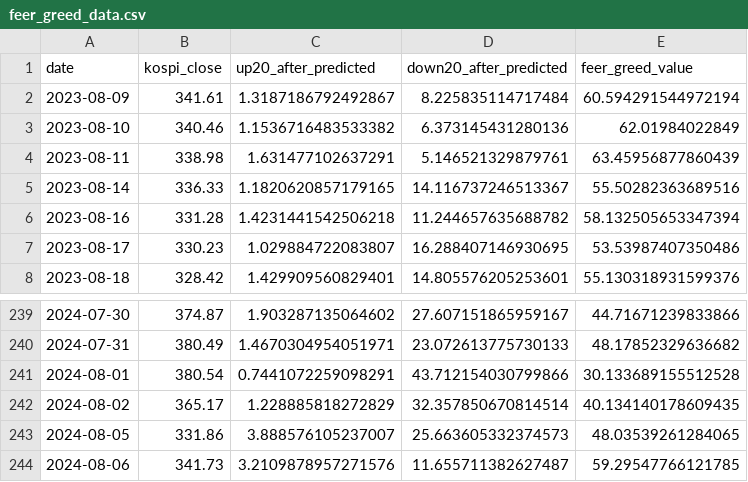
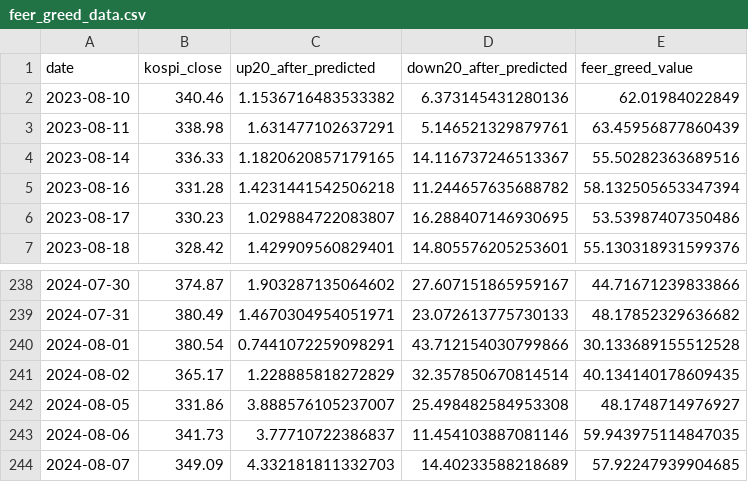
Before and after one commit to bfdai/bfdai_csv, a CSV file: feer_greed_data.csv, drawn as a sheet; only a part is shown, gaps mark what is left out.

Commit message:
Upload CSV file

```diff
--- a/feer_greed_data.csv
+++ b/feer_greed_data.csv
@@ -1,3 +1,2 @@
 date,kospi_close,up20_after_predicted,down20_after_predicted,feer_greed_value
-2023-08-09,341.61,1.3187186792492867,8.225835114717484,60.594291544972194
 2023-08-10,340.46,1.1536716483533382,6.373145431280136,62.01984022849
@@ -242,3 +241,4 @@ date,kospi_close,up20_after_predicted,down20_after_predicted,feer_greed_value
 2024-08-02,365.17,1.228885818272829,32.357850670814514,40.134140178609435
-2024-08-05,331.86,3.888576105237007,25.663605332374573,48.03539261284065
-2024-08-06,341.73,3.2109878957271576,11.655711382627487,59.29547766121785
+2024-08-05,331.86,3.888576105237007,25.498482584953308,48.1748714976927
+2024-08-06,341.73,3.77710722386837,11.454103887081146,59.943975114847035
+2024-08-07,349.09,4.332181811332703,14.40233588218689,57.92247939904685
```
